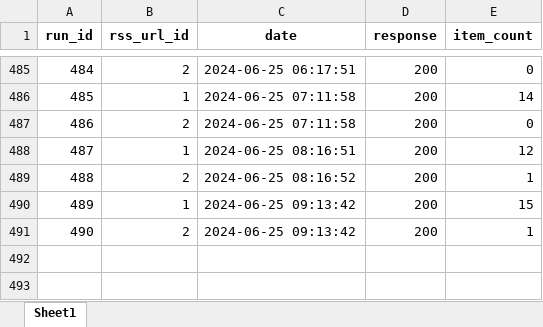
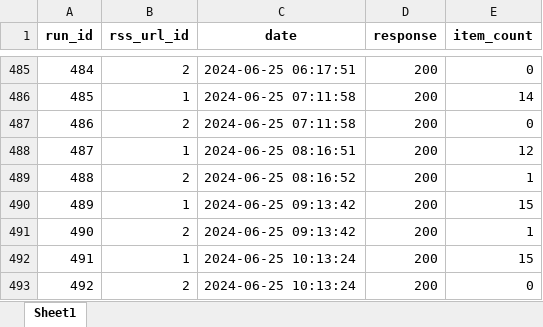
Before and after one commit to PedroHFreire/falcon_sales, an Excel workbook: feed_logs.xlsx, sheet Sheet1, drawn as a sheet; only a part is shown, gaps mark what is left out; values as stored, in another font and other column widths than the file's, no borders; the diff names each change by its address in the sheet, - before the commit and + after, or states it on an @@ line.

```diff
--- a/feed_logs.xlsx (sheet Sheet1)
+++ b/feed_logs.xlsx (sheet Sheet1)
+row 492: 491 | 1 | 2024-06-25 10:13:24 | 200 | 15
+row 493: 492 | 2 | 2024-06-25 10:13:24 | 200 | 0
```
Also changed, not shown: 1 other file.
